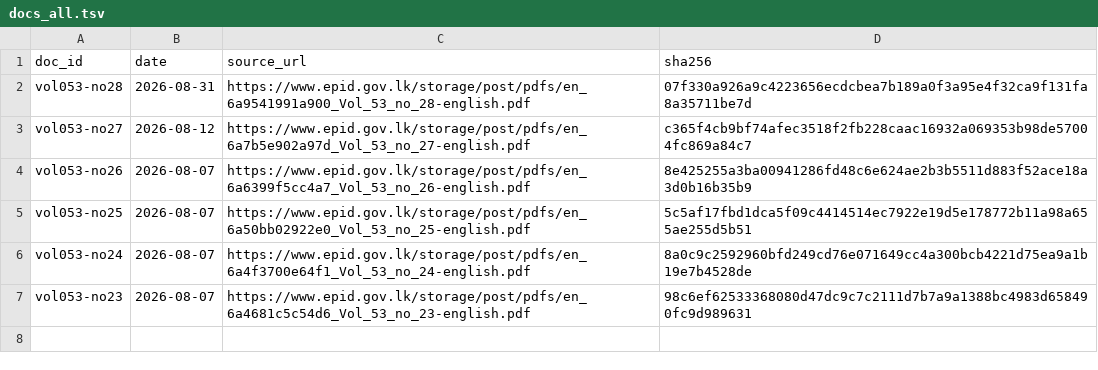
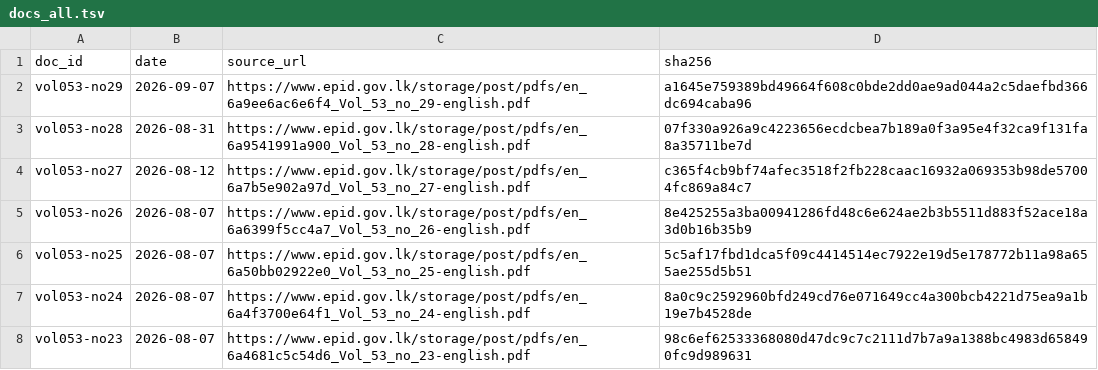
Before and after one commit to zr101/srilanka-data, a TSV file: data/wer/docs_all.tsv, drawn as a sheet.

```diff
--- a/data/wer/docs_all.tsv
+++ b/data/wer/docs_all.tsv
@@ -1,2 +1,3 @@
 doc_id	date	source_url	sha256
+vol053-no29	2026-09-07	https://www.epid.gov.lk/storage/post/pdfs/en_6a9ee6ac6e6f4_Vol_53_no_29-english.pdf	a1645e759389bd49664f608c0bde2dd0ae9ad044a2c5daefbd366dc694caba96
 vol053-no28	2026-08-31	https://www.epid.gov.lk/storage/post/pdfs/en_6a9541991a900_Vol_53_no_28-english.pdf	07f330a926a9c4223656ecdcbea7b189a0f3a95e4f32ca9f131fa8a35711be7d
```
Also changed, not shown: data/wer/docs_last100.tsv, 5 other files.
